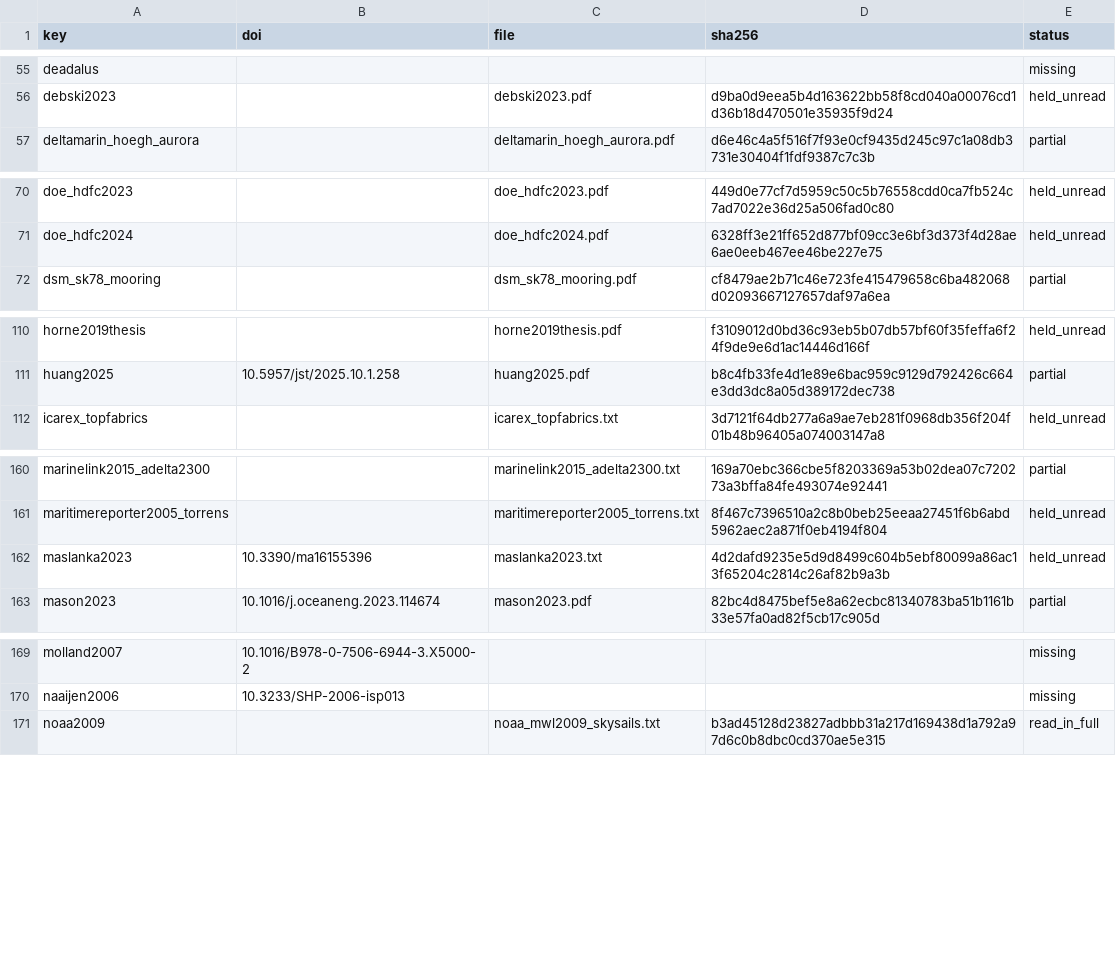
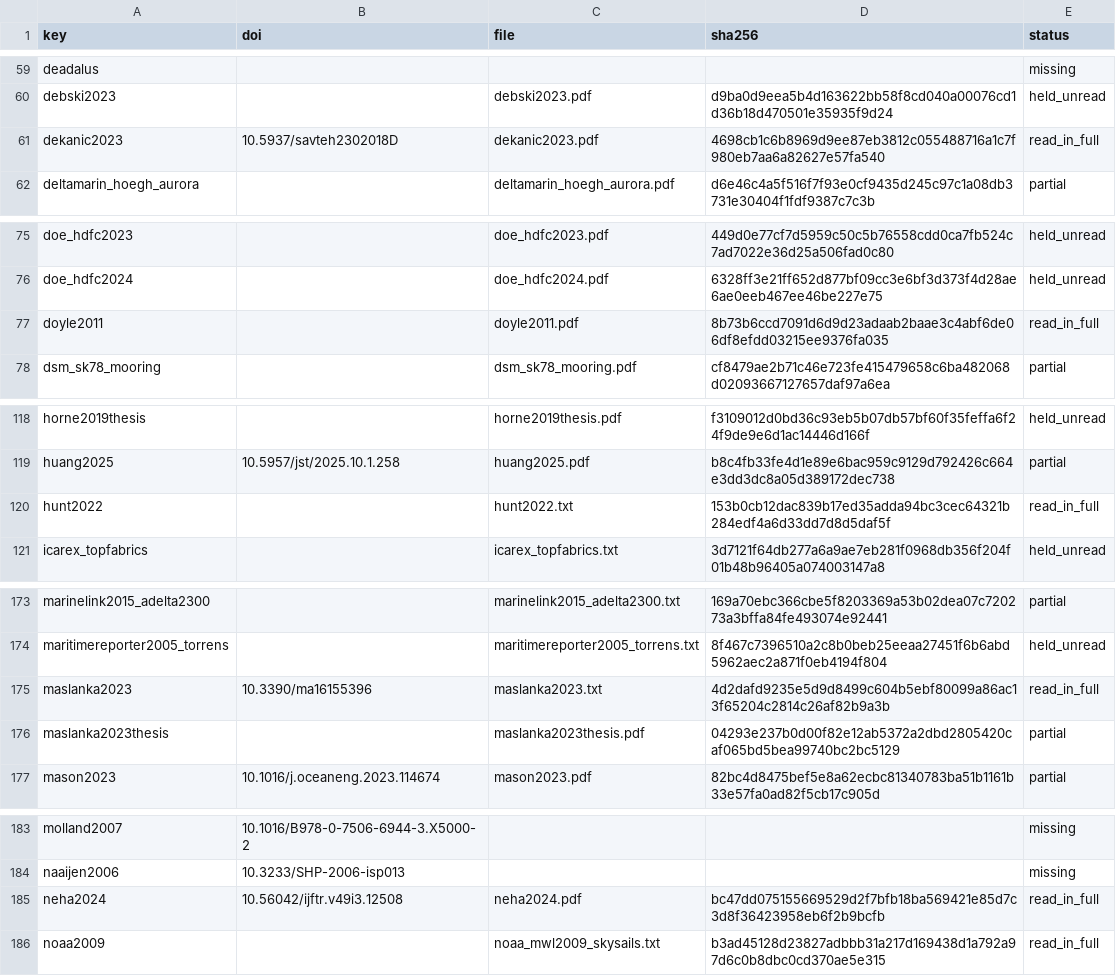
Before and after one commit to 1-Bart-1/WindShipOpt.jl, a CSV file: paper/sources.csv, drawn as a sheet; only a part is shown, gaps mark what is left out; the diff covers the shown part only.

```diff
--- a/paper/sources.csv
+++ b/paper/sources.csv
@@ -56,2 +60,3 @@ deadalus,,,,missing
 debski2023,,debski2023.pdf,d9ba0d9eea5b4d163622bb58f8cd040a00076cd1d36b18d470501e35935f9d24,held_unread
+dekanic2023,10.5937/savteh2302018D,dekanic2023.pdf,4698cb1c6b8969d9ee87eb3812c055488716a1c7f980eb7aa6a82627e57fa540,read_in_full
 deltamarin_hoegh_aurora,,deltamarin_hoegh_aurora.pdf,d6e46c4a5f516f7f93e0cf9435d245c97c1a08db3731e30404f1fdf9387c7c3b,partial
@@ -71,2 +76,3 @@ doe_hdfc2023,,doe_hdfc2023.pdf,449d0e77cf7d5959c50c5b76558cdd0ca7fb524c7ad7022e3
 doe_hdfc2024,,doe_hdfc2024.pdf,6328ff3e21ff652d877bf09cc3e6bf3d373f4d28ae6ae0eeb467ee46be227e75,held_unread
+doyle2011,,doyle2011.pdf,8b73b6ccd7091d6d9d23adaab2baae3c4abf6de06df8efdd03215ee9376fa035,read_in_full
 dsm_sk78_mooring,,dsm_sk78_mooring.pdf,cf8479ae2b71c46e723fe415479658c6ba482068d02093667127657daf97a6ea,partial
@@ -111,2 +119,3 @@ horne2019thesis,,horne2019thesis.pdf,f3109012d0bd36c93eb5b07db57bf60f35feffa6f24
 huang2025,10.5957/jst/2025.10.1.258,huang2025.pdf,b8c4fb33fe4d1e89e6bac959c9129d792426c664e3dd3dc8a05d389172dec738,partial
+hunt2022,,hunt2022.txt,153b0cb12dac839b17ed35adda94bc3cec64321b284edf4a6d33dd7d8d5daf5f,read_in_full
 icarex_topfabrics,,icarex_topfabrics.txt,3d7121f64db277a6a9ae7eb281f0968db356f204f01b48b96405a074003147a8,held_unread
@@ -161,3 +174,4 @@ marinelink2015_adelta2300,,marinelink2015_adelta2300.txt,169a70ebc366cbe5f820336
 maritimereporter2005_torrens,,maritimereporter2005_torrens.txt,8f467c7396510a2c8b0beb25eeaa27451f6b6abd5962aec2a871f0eb4194f804,held_unread
-maslanka2023,10.3390/ma16155396,maslanka2023.txt,4d2dafd9235e5d9d8499c604b5ebf80099a86ac13f65204c2814c26af82b9a3b,held_unread
+maslanka2023,10.3390/ma16155396,maslanka2023.txt,4d2dafd9235e5d9d8499c604b5ebf80099a86ac13f65204c2814c26af82b9a3b,read_in_full
+maslanka2023thesis,,maslanka2023thesis.pdf,04293e237b0d00f82e12ab5372a2dbd2805420caf065bd5bea99740bc2bc5129,partial
 mason2023,10.1016/j.oceaneng.2023.114674,mason2023.pdf,82bc4d8475bef5e8a62ecbc81340783ba51b1161b33e57fa0ad82f5cb17c905d,partial
@@ -170,2 +184,3 @@ molland2007,10.1016/B978-0-7506-6944-3.X5000-2,,,missing
 naaijen2006,10.3233/SHP-2006-isp013,,,missing
+neha2024,10.56042/ijftr.v49i3.12508,neha2024.pdf,bc47dd075155669529d2f7bfb18ba569421e85d7c3d8f36423958eb6f2b9bcfb,read_in_full
 noaa2009,,noaa_mwl2009_skysails.txt,b3ad45128d23827adbbb31a217d169438d1a792a97d6c0b8dbc0cd370ae5e315,read_in_full
```
Also changed, not shown: 15 added rows, 1 moved row and 2 edited cells elsewhere in this file, 8 other files.
